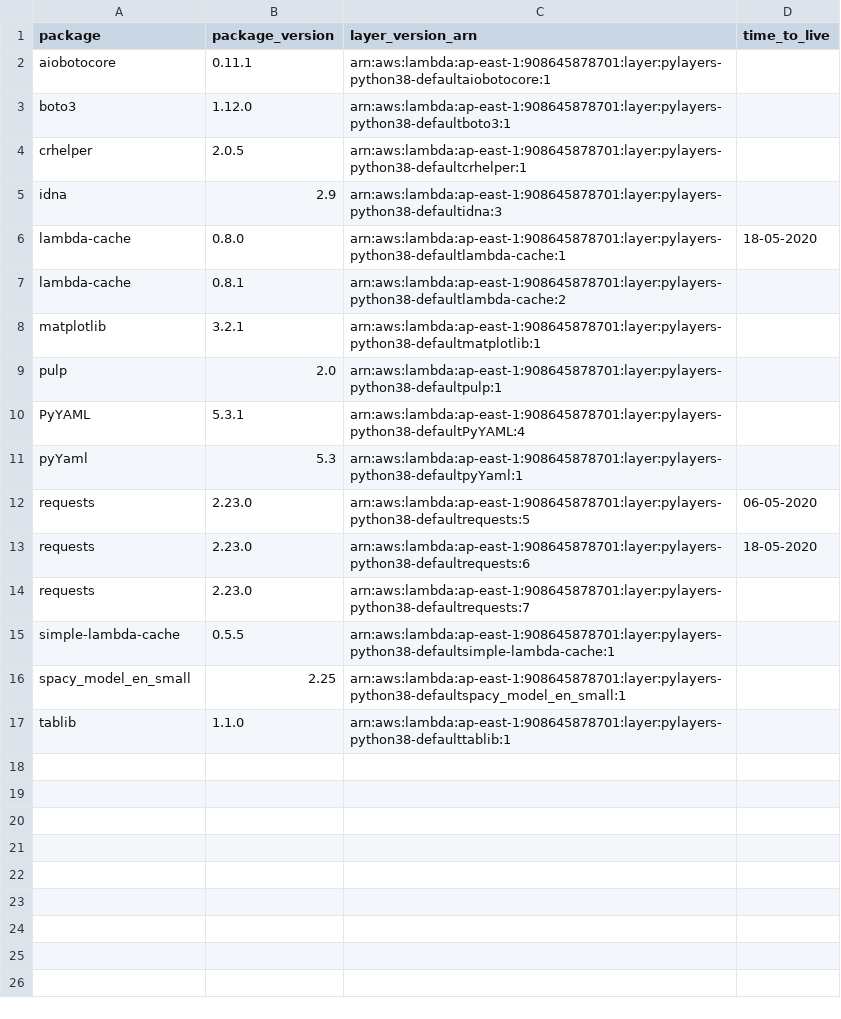
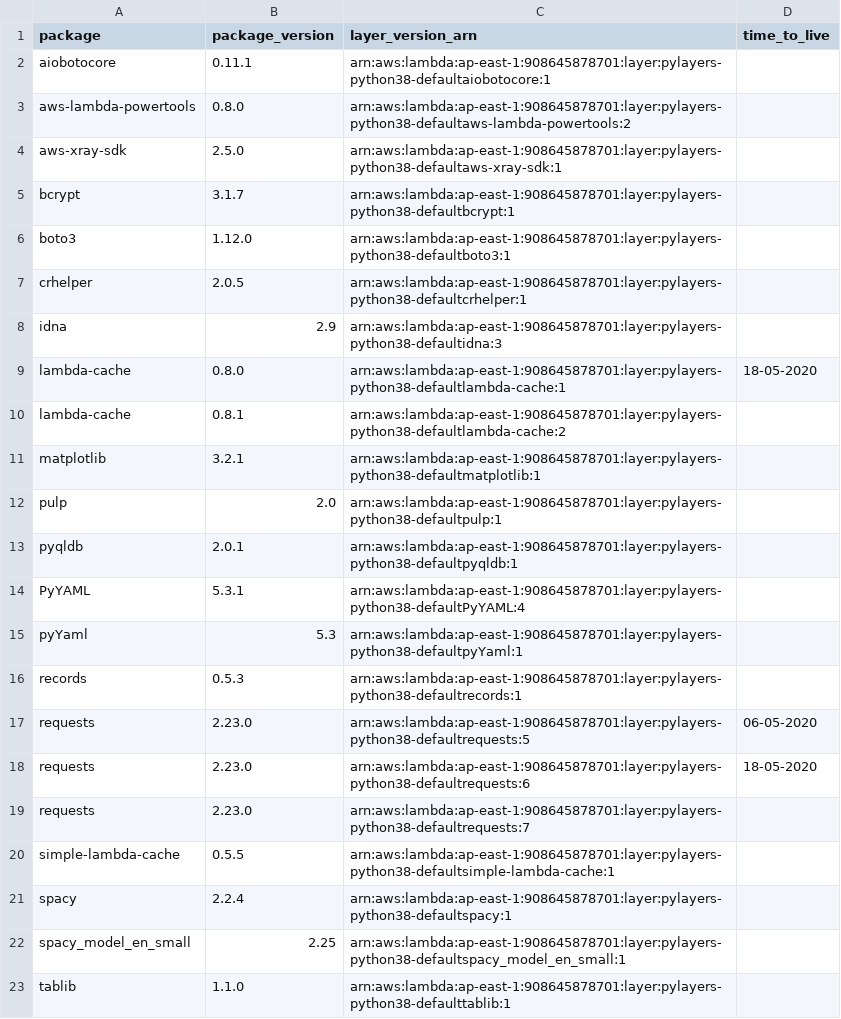
Before and after one commit to keithrozario/KLayers-default, a CSV file: deployments/python3.8/arns/ap-east-1.csv, drawn as a sheet; the diff names each change by its address in the sheet, - before the commit and + after, or states it on an @@ line.

```diff
--- a/deployments/python3.8/arns/ap-east-1.csv
+++ b/deployments/python3.8/arns/ap-east-1.csv
+row 3: aws-lambda-powertools | 0.8.0 | arn:aws:lambda:ap-east-1:908645878701:layer:pylayers-python38-defaultaws-lambda-powertools:2
+row 4: aws-xray-sdk | 2.5.0 | arn:aws:lambda:ap-east-1:908645878701:layer:pylayers-python38-defaultaws-xray-sdk:1
+row 5: bcrypt | 3.1.7 | arn:aws:lambda:ap-east-1:908645878701:layer:pylayers-python38-defaultbcrypt:1
+row 13: pyqldb | 2.0.1 | arn:aws:lambda:ap-east-1:908645878701:layer:pylayers-python38-defaultpyqldb:1
+row 16: records | 0.5.3 | arn:aws:lambda:ap-east-1:908645878701:layer:pylayers-python38-defaultrecords:1
+row 21: spacy | 2.2.4 | arn:aws:lambda:ap-east-1:908645878701:layer:pylayers-python38-defaultspacy:1
```
Also changed, not shown: deployments/python3.8/arns/ap-southeast-1.csv, deployments/python3.8/arns/me-south-1.csv, 6 other files.
